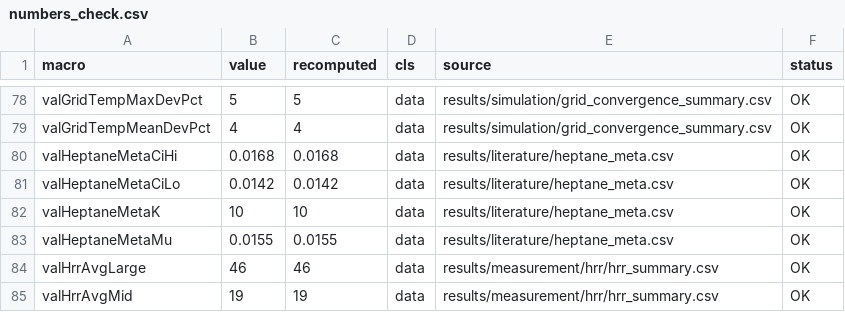
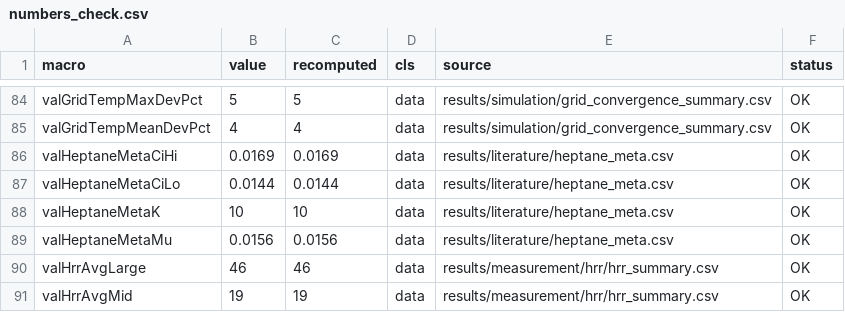
Before and after one commit to openbcl/hasenheide1-reproduction, a CSV file: results/numbers_check.csv, drawn as a sheet; only a part is shown, gaps mark what is left out; the diff covers the shown part only.

```diff
--- a/results/numbers_check.csv
+++ b/results/numbers_check.csv
@@ -79,6 +85,6 @@ valGridTempMaxDevPct,5,5,data,results/simulation/grid_convergence_summary.csv,OK
 valGridTempMeanDevPct,4,4,data,results/simulation/grid_convergence_summary.csv,OK
-valHeptaneMetaCiHi,0.0168,0.0168,data,results/literature/heptane_meta.csv,OK
-valHeptaneMetaCiLo,0.0142,0.0142,data,results/literature/heptane_meta.csv,OK
+valHeptaneMetaCiHi,0.0169,0.0169,data,results/literature/heptane_meta.csv,OK
+valHeptaneMetaCiLo,0.0144,0.0144,data,results/literature/heptane_meta.csv,OK
 valHeptaneMetaK,10,10,data,results/literature/heptane_meta.csv,OK
-valHeptaneMetaMu,0.0155,0.0155,data,results/literature/heptane_meta.csv,OK
+valHeptaneMetaMu,0.0156,0.0156,data,results/literature/heptane_meta.csv,OK
 valHrrAvgLarge,46,46,data,results/measurement/hrr/hrr_summary.csv,OK
```
Also changed, not shown: 15 added rows, 4 removed rows and 37 edited cells elsewhere in this file, results/literature/heptane_meta_arms.csv, 45 other files.
